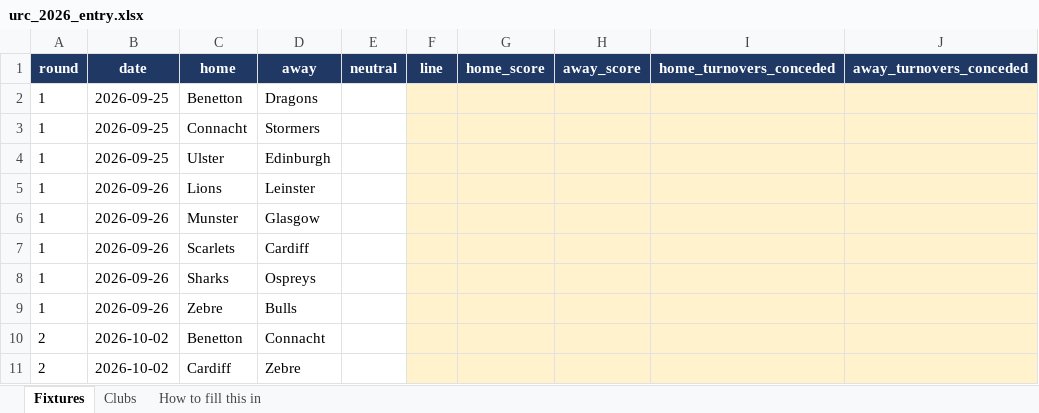
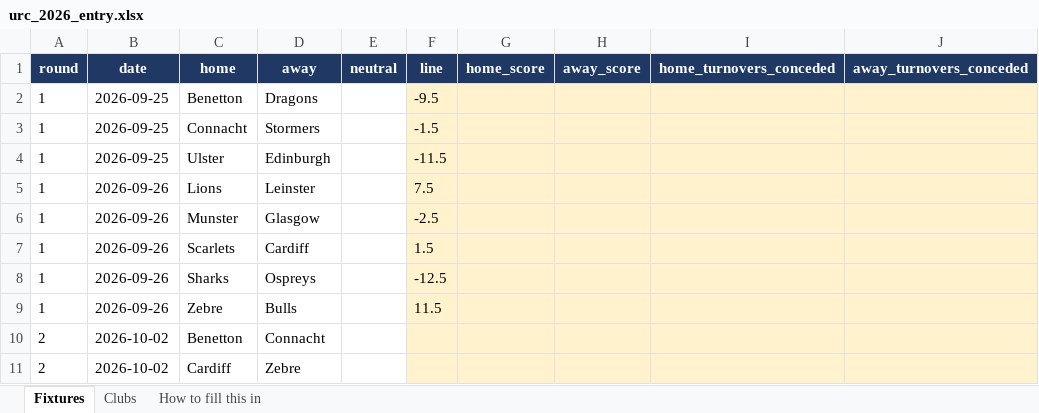
Before and after one commit to ZeNoonan/Research, an Excel workbook: rugby_urc/entry/urc_2026_entry.xlsx, sheet Fixtures, drawn as a sheet; only a part is shown; values as stored, in another font and other column widths than the file's, no borders; the diff names each change by its address in the sheet, - before the commit and + after, or states it on an @@ line.

```diff
--- a/rugby_urc/entry/urc_2026_entry.xlsx (sheet Fixtures)
+++ b/rugby_urc/entry/urc_2026_entry.xlsx (sheet Fixtures)
-F2 (line): (empty)
+F2 (line): -9.5
-F3 (line): (empty)
+F3 (line): -1.5
-F4 (line): (empty)
+F4 (line): -11.5
-F5 (line): (empty)
+F5 (line): 7.5
-F6 (line): (empty)
+F6 (line): -2.5
-F7 (line): (empty)
+F7 (line): 1.5
-F8 (line): (empty)
+F8 (line): -12.5
-F9 (line): (empty)
+F9 (line): 11.5
```
Also changed, not shown: 8 other files.
